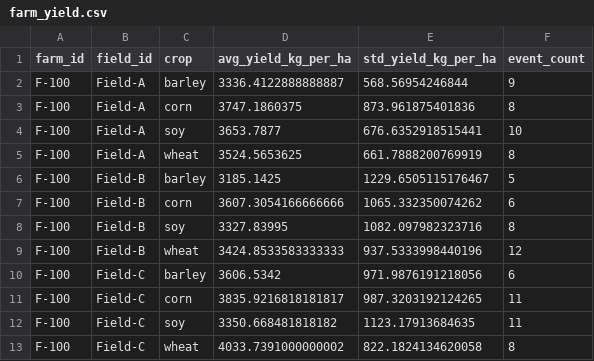
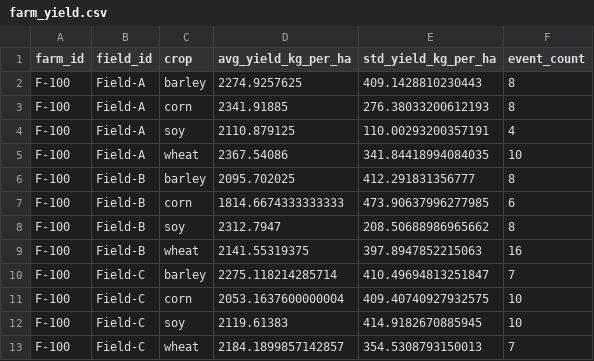
Before and after one commit to gotar13/Pandas-code-generating, a CSV file: outputs/predictions/farm_yield.csv, drawn as a sheet; only a part is shown; the diff covers the shown part only.

```diff
--- a/outputs/predictions/farm_yield.csv
+++ b/outputs/predictions/farm_yield.csv
@@ -1,13 +1,13 @@
 farm_id,field_id,crop,avg_yield_kg_per_ha,std_yield_kg_per_ha,event_count
-F-100,Field-A,barley,3336.4122888888887,568.56954246844,9
-F-100,Field-A,corn,3747.1860375,873.961875401836,8
-F-100,Field-A,soy,3653.7877,676.6352918515441,10
-F-100,Field-A,wheat,3524.5653625,661.7888200769919,8
-F-100,Field-B,barley,3185.1425,1229.6505115176467,5
-F-100,Field-B,corn,3607.3054166666666,1065.332350074262,6
-F-100,Field-B,soy,3327.83995,1082.097982323716,8
-F-100,Field-B,wheat,3424.8533583333333,937.5333998440196,12
-F-100,Field-C,barley,3606.5342,971.9876191218056,6
-F-100,Field-C,corn,3835.9216818181817,987.3203192124265,11
-F-100,Field-C,soy,3350.668481818182,1123.17913684635,11
-F-100,Field-C,wheat,4033.7391000000002,822.1824134620058,8
+F-100,Field-A,barley,2274.9257625,409.1428810230443,8
+F-100,Field-A,corn,2341.91885,276.38033200612193,8
+F-100,Field-A,soy,2110.879125,110.00293200357191,4
+F-100,Field-A,wheat,2367.54086,341.84418994084035,10
+F-100,Field-B,barley,2095.702025,412.291831356777,8
+F-100,Field-B,corn,1814.6674333333333,473.90637996277985,6
+F-100,Field-B,soy,2312.7947,208.50688986965662,8
+F-100,Field-B,wheat,2141.55319375,397.8947852215063,16
+F-100,Field-C,barley,2275.118214285714,410.49694813251847,7
+F-100,Field-C,corn,2053.1637600000004,409.40740927932575,10
+F-100,Field-C,soy,2119.61383,414.9182670885945,10
+F-100,Field-C,wheat,2184.1899857142857,354.5308793150013,7
```
Also changed, not shown: 100 edited cells elsewhere in this file, data/raw/spray_logs_500.csv, outputs/cleaned_spray_logs.csv, 21 other files.
